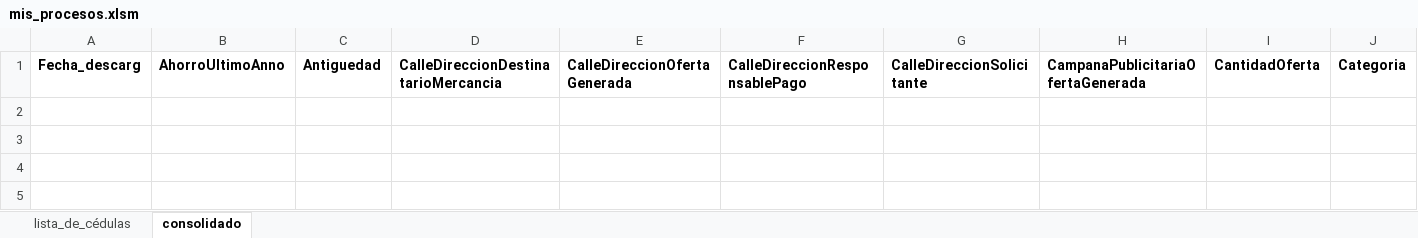
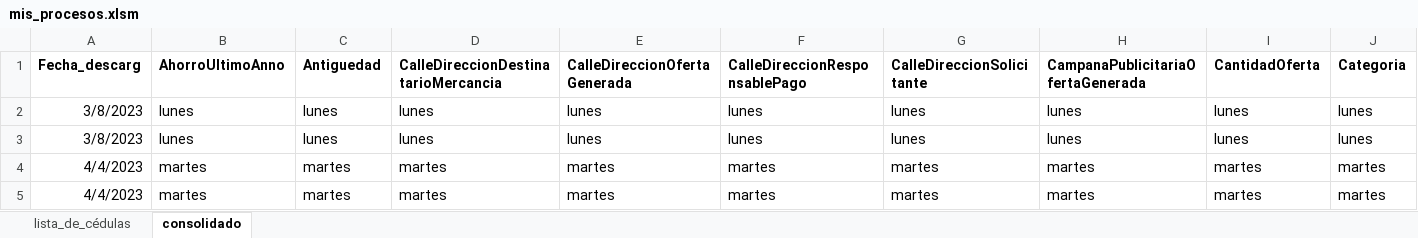
Before and after one commit to 888Leonidas888/web-scraping-el-tiempo-con-Selenium, an Excel workbook: mis_procesos.xlsm, sheet consolidado, drawn as a sheet; only a part is shown; values as stored, in another font and other column widths than the file's, no borders; rows hold the shown columns only; the diff names each change by its address in the sheet, - before the commit and + after, or states it on an @@ line.

Commit message:
Corrección echa para la rutina (UNIR HOJAS - JOIN_ALL_SHEETS), también se documenta las rutinas.

```diff
--- a/mis_procesos.xlsm (sheet consolidado)
+++ b/mis_procesos.xlsm (sheet consolidado)
+row 2: 3/8/2023 | lunes | lunes | lunes | lunes | lunes | lunes | lunes | lunes | lunes
+row 3: 3/8/2023 | lunes | lunes | lunes | lunes | lunes | lunes | lunes | lunes | lunes
+row 4: 4/4/2023 | martes | martes | martes | martes | martes | martes | martes | martes | martes
+row 5: 4/4/2023 | martes | martes | martes | martes | martes | martes | martes | martes | martes
```
Also changed, not shown: 5 other files.
